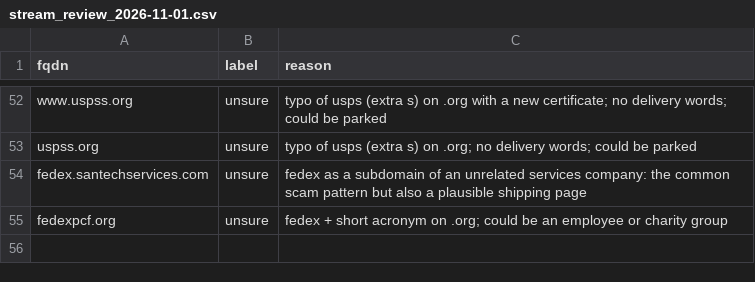
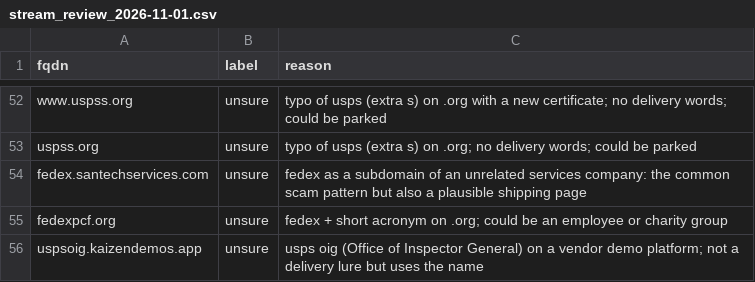
Before and after one commit to kstc707/delivery-scam-watch, a CSV file: data/review/stream_review_2026-11-01.csv, drawn as a sheet; only a part is shown, gaps mark what is left out; the diff names each change by its address in the sheet, - before the commit and + after, or states it on an @@ line.

```diff
--- a/data/review/stream_review_2026-11-01.csv
+++ b/data/review/stream_review_2026-11-01.csv
+row 56: uspsoig.kaizendemos.app | unsure | usps oig (Office of Inspector General) on a vendor demo platform; not a delivery lure but uses the name
```
Also changed, not shown: 13 other files.
